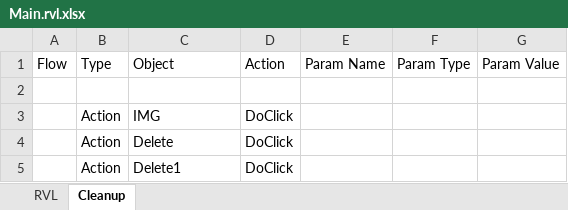
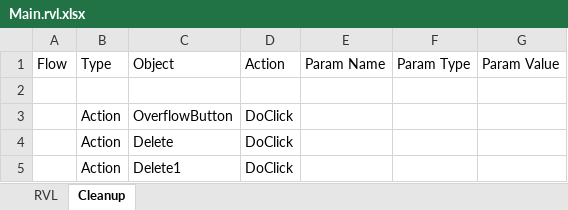
Before and after one commit to CodeMadeEasy01/dynamics365testing, an Excel workbook: TC_OpportunityWorkflow/Main.rvl.xlsx, sheet Cleanup, drawn as a sheet; values as stored, in another font and other column widths than the file's, no borders; the diff names each change by its address in the sheet, - before the commit and + after, or states it on an @@ line.

```diff
--- a/TC_OpportunityWorkflow/Main.rvl.xlsx (sheet Cleanup)
+++ b/TC_OpportunityWorkflow/Main.rvl.xlsx (sheet Cleanup)
-C3: IMG
+C3: OverflowButton
```
Also changed, not shown: TC_CreatePriceList/Main.rvl.xlsx, 5 other files.
